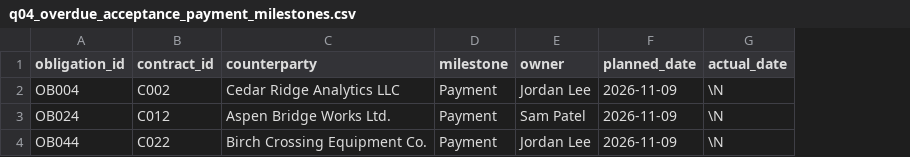
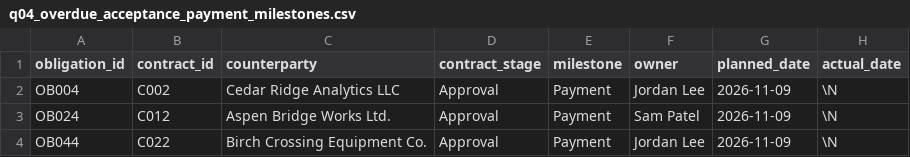
Before and after one commit to ingridkuo/legal-workflow-lab, a CSV file: 02_legal_ops/database/q04_overdue_acceptance_payment_milestones.csv, drawn as a sheet; only a part is shown; the diff names each change by its address in the sheet, - before the commit and + after, or states it on an @@ line.

```diff
--- a/02_legal_ops/database/q04_overdue_acceptance_payment_milestones.csv
+++ b/02_legal_ops/database/q04_overdue_acceptance_payment_milestones.csv
+column D (contract_stage), rows 2-4: all Approval
```
Also changed, not shown: 02_legal_ops/database/q05_nonrenewal_notice_review.csv, 3 other files.
